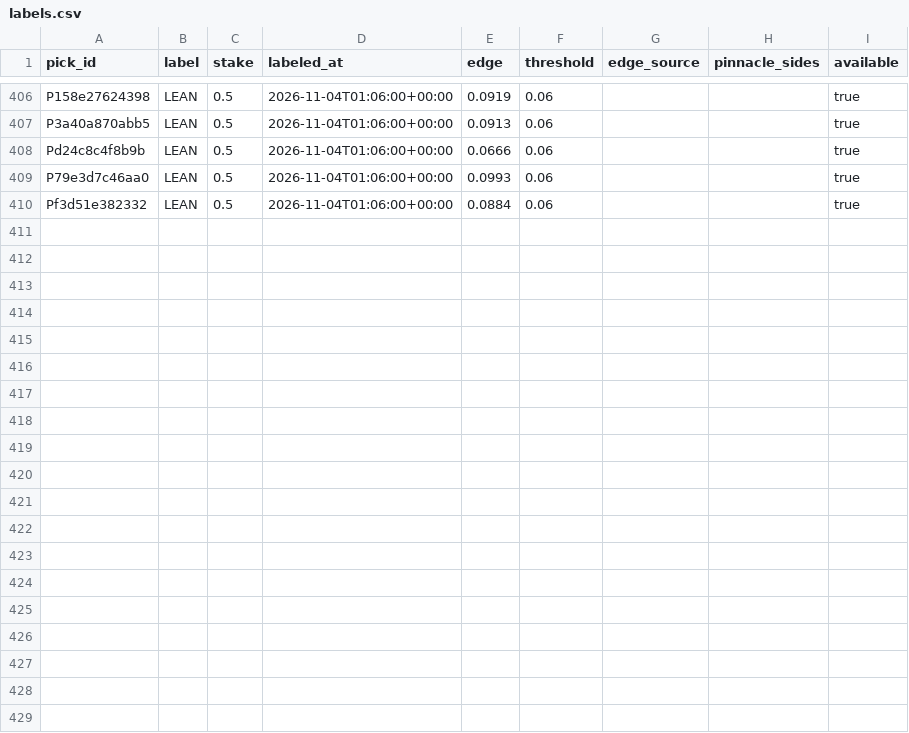
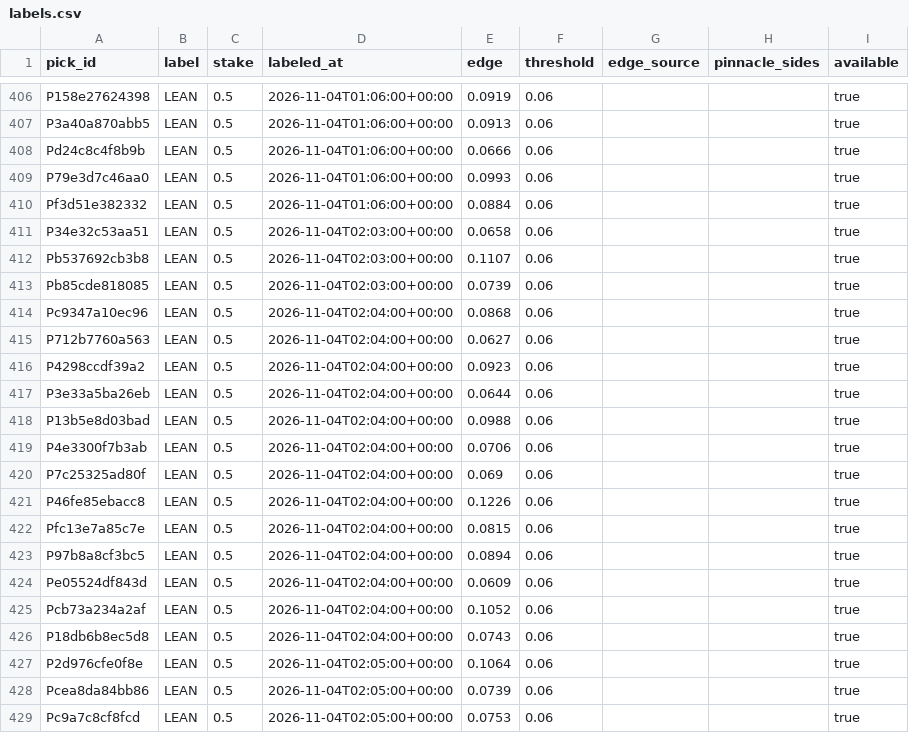
Before and after one commit to PirateKingInc/test-m11, a CSV file: ledger/labels.csv, drawn as a sheet; only a part is shown, gaps mark what is left out; the diff covers the shown part only; the diff names each change by its address in the sheet, - before the commit and + after, or states it on an @@ line.

```diff
--- a/ledger/labels.csv
+++ b/ledger/labels.csv
+row 411: P34e32c53aa51 | LEAN | 0.5 | 2026-11-04T02:03:00+00:00 | 0.0658 | 0.06 |  |  | true
+row 412: Pb537692cb3b8 | LEAN | 0.5 | 2026-11-04T02:03:00+00:00 | 0.1107 | 0.06 |  |  | true
+row 413: Pb85cde818085 | LEAN | 0.5 | 2026-11-04T02:03:00+00:00 | 0.0739 | 0.06 |  |  | true
+row 414: Pc9347a10ec96 | LEAN | 0.5 | 2026-11-04T02:04:00+00:00 | 0.0868 | 0.06 |  |  | true
+row 415: P712b7760a563 | LEAN | 0.5 | 2026-11-04T02:04:00+00:00 | 0.0627 | 0.06 |  |  | true
+row 416: P4298ccdf39a2 | LEAN | 0.5 | 2026-11-04T02:04:00+00:00 | 0.0923 | 0.06 |  |  | true
+row 417: P3e33a5ba26eb | LEAN | 0.5 | 2026-11-04T02:04:00+00:00 | 0.0644 | 0.06 |  |  | true
+row 418: P13b5e8d03bad | LEAN | 0.5 | 2026-11-04T02:04:00+00:00 | 0.0988 | 0.06 |  |  | true
+row 419: P4e3300f7b3ab | LEAN | 0.5 | 2026-11-04T02:04:00+00:00 | 0.0706 | 0.06 |  |  | true
+row 420: P7c25325ad80f | LEAN | 0.5 | 2026-11-04T02:04:00+00:00 | 0.069 | 0.06 |  |  | true
+row 421: P46fe85ebacc8 | LEAN | 0.5 | 2026-11-04T02:04:00+00:00 | 0.1226 | 0.06 |  |  | true
+row 422: Pfc13e7a85c7e | LEAN | 0.5 | 2026-11-04T02:04:00+00:00 | 0.0815 | 0.06 |  |  | true
+row 423: P97b8a8cf3bc5 | LEAN | 0.5 | 2026-11-04T02:04:00+00:00 | 0.0894 | 0.06 |  |  | true
+row 424: Pe05524df843d | LEAN | 0.5 | 2026-11-04T02:04:00+00:00 | 0.0609 | 0.06 |  |  | true
+row 425: Pcb73a234a2af | LEAN | 0.5 | 2026-11-04T02:04:00+00:00 | 0.1052 | 0.06 |  |  | true
+row 426: P18db6b8ec5d8 | LEAN | 0.5 | 2026-11-04T02:04:00+00:00 | 0.0743 | 0.06 |  |  | true
+row 427: P2d976cfe0f8e | LEAN | 0.5 | 2026-11-04T02:05:00+00:00 | 0.1064 | 0.06 |  |  | true
+row 428: Pcea8da84bb86 | LEAN | 0.5 | 2026-11-04T02:05:00+00:00 | 0.0739 | 0.06 |  |  | true
+row 429: Pc9a7c8cf8fcd | LEAN | 0.5 | 2026-11-04T02:05:00+00:00 | 0.0753 | 0.06 |  |  | true
```
Also changed, not shown: 9 added rows elsewhere in this file, 2 other files.
